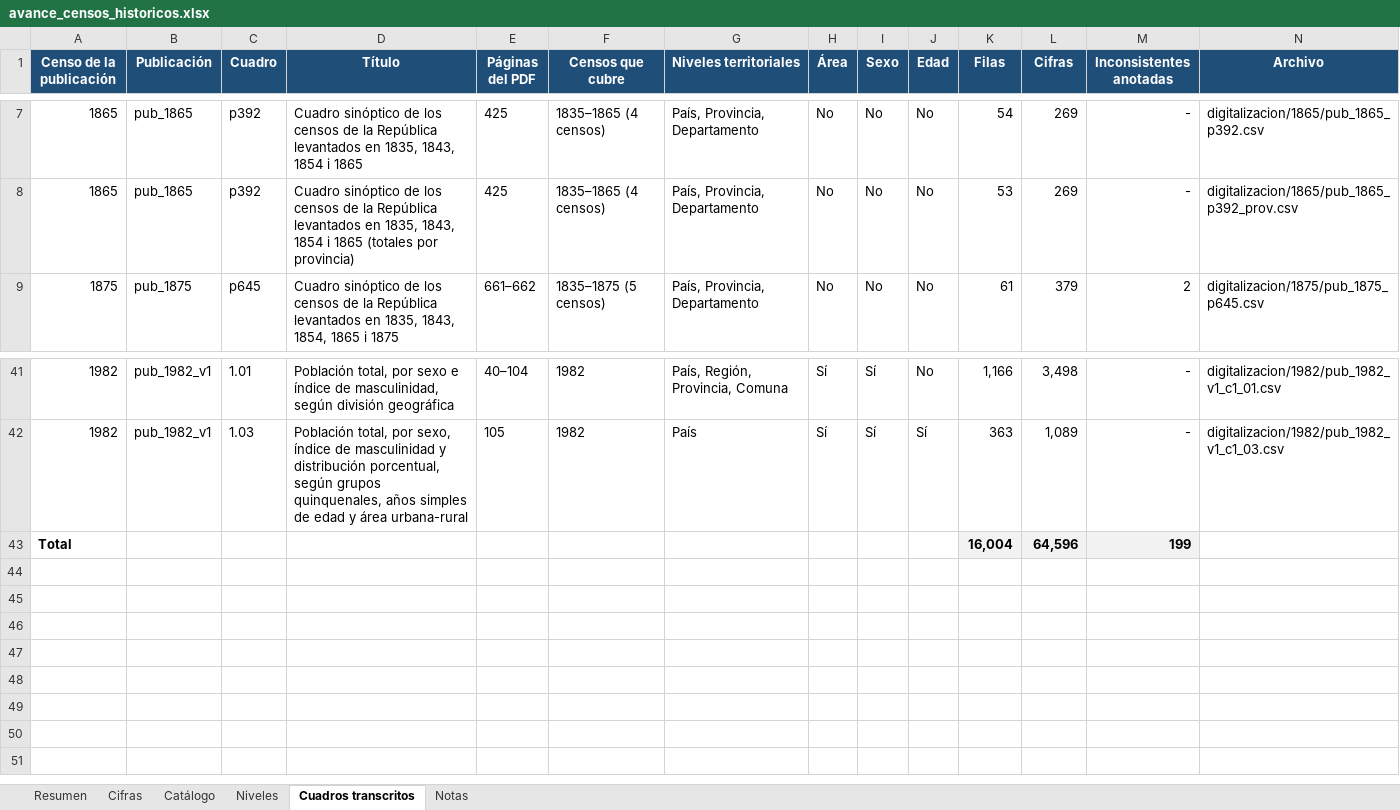
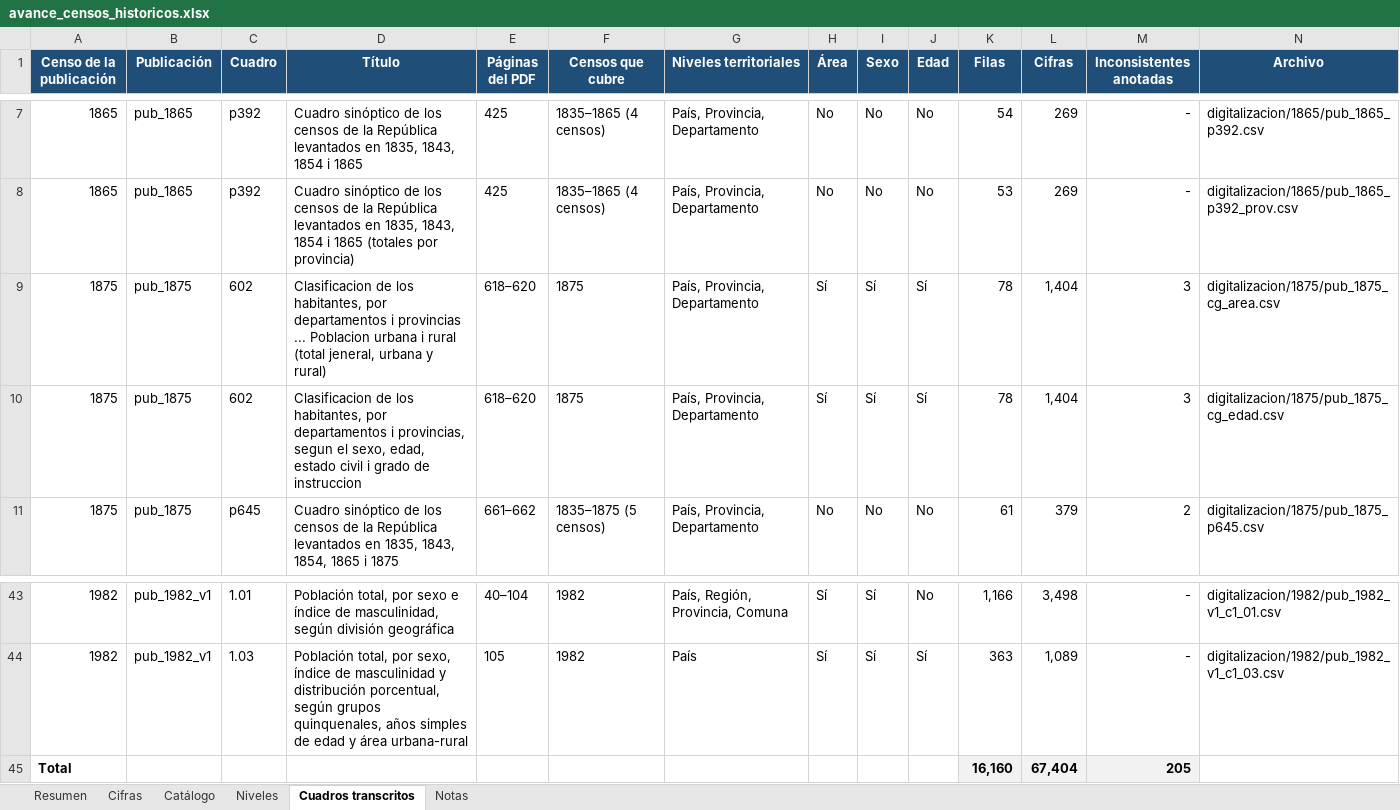
Before and after one commit to edgardo-cerda/censos-chile, an Excel workbook: productos/avance/avance_censos_historicos.xlsx, sheet Cuadros transcritos, drawn as a sheet; only a part is shown, gaps mark what is left out; values as stored, in another font and other column widths than the file's, no borders; removed rows and columns are numbered as before the commit, all else as after; the diff names each change by its address in the sheet, - before the commit and + after, or states it on an @@ line.

```diff
--- a/productos/avance/avance_censos_historicos.xlsx (sheet Cuadros transcritos)
+++ b/productos/avance/avance_censos_historicos.xlsx (sheet Cuadros transcritos)
+row 9: 1875 | pub_1875 | 602 | Clasificacion de los habitantes, por departamentos i provincias ... Poblacion urbana i rural (total jeneral, urbana y rural) | 618–620 | 1875 | País, Provincia, Departamento | Sí | Sí | Sí | 78 | 1,404 | 3 | digitalizacion/1875/pub_1875_cg_area.csv
+row 10: 1875 | pub_1875 | 602 | Clasificacion de los habitantes, por departamentos i provincias, segun el sexo, edad, estado civil i grado de instruccion | 618–620 | 1875 | País, Provincia, Departamento | Sí | Sí | Sí | 78 | 1,404 | 3 | digitalizacion/1875/pub_1875_cg_edad.csv
-row 43: Total |  |  |  |  |  |  |  |  |  | 16,004 | 64,596 | 199
+row 45: Total |  |  |  |  |  |  |  |  |  | 16,160 | 67,404 | 205
```
Also changed, not shown: sheet Cifras, sheet Catálogo, sheet Resumen, formulas that keep their value, 11 other files.
